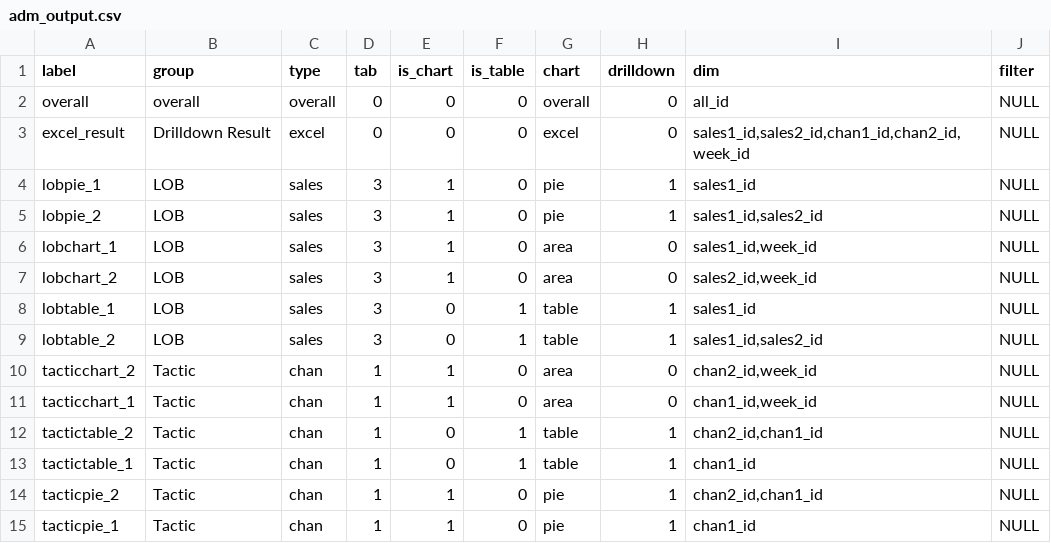
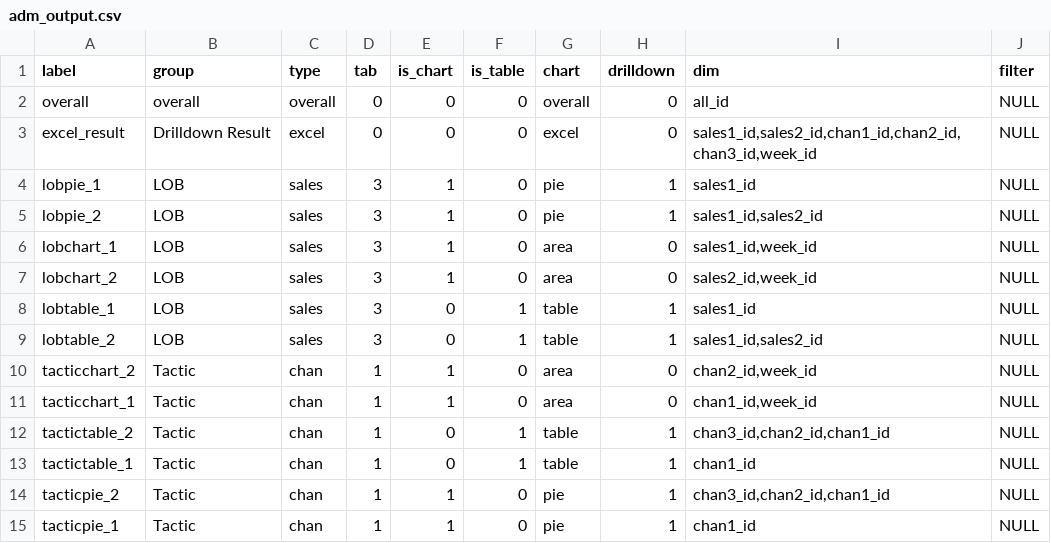
Before and after one commit to truesightconsulting/wells, a CSV file: admin/mmm/adm_output.csv, drawn as a sheet.

```diff
--- a/admin/mmm/adm_output.csv
+++ b/admin/mmm/adm_output.csv
@@ -2,3 +2,3 @@ label,group,type,tab,is_chart,is_table,chart,drilldown,dim,filter
 overall,overall,overall,0,0,0,overall,0,all_id,NULL
-excel_result,Drilldown Result,excel,0,0,0,excel,0,"sales1_id,sales2_id,chan1_id,chan2_id,week_id",NULL
+excel_result,Drilldown Result,excel,0,0,0,excel,0,"sales1_id,sales2_id,chan1_id,chan2_id,chan3_id,week_id",NULL
 lobpie_1,LOB,sales,3,1,0,pie,1,sales1_id,NULL
@@ -11,5 +11,5 @@ tacticchart_2,Tactic,chan,1,1,0,area,0,"chan2_id,week_id",NULL
 tacticchart_1,Tactic,chan,1,1,0,area,0,"chan1_id,week_id",NULL
-tactictable_2,Tactic,chan,1,0,1,table,1,"chan2_id,chan1_id",NULL
+tactictable_2,Tactic,chan,1,0,1,table,1,"chan3_id,chan2_id,chan1_id",NULL
 tactictable_1,Tactic,chan,1,0,1,table,1,chan1_id,NULL
-tacticpie_2,Tactic,chan,1,1,0,pie,1,"chan2_id,chan1_id",NULL
+tacticpie_2,Tactic,chan,1,1,0,pie,1,"chan3_id,chan2_id,chan1_id",NULL
 tacticpie_1,Tactic,chan,1,1,0,pie,1,chan1_id,NULL
```
Also changed, not shown: admin/mmm/adm_data_var.csv, admin/mmm/adm_setup.csv, 3 other files.
